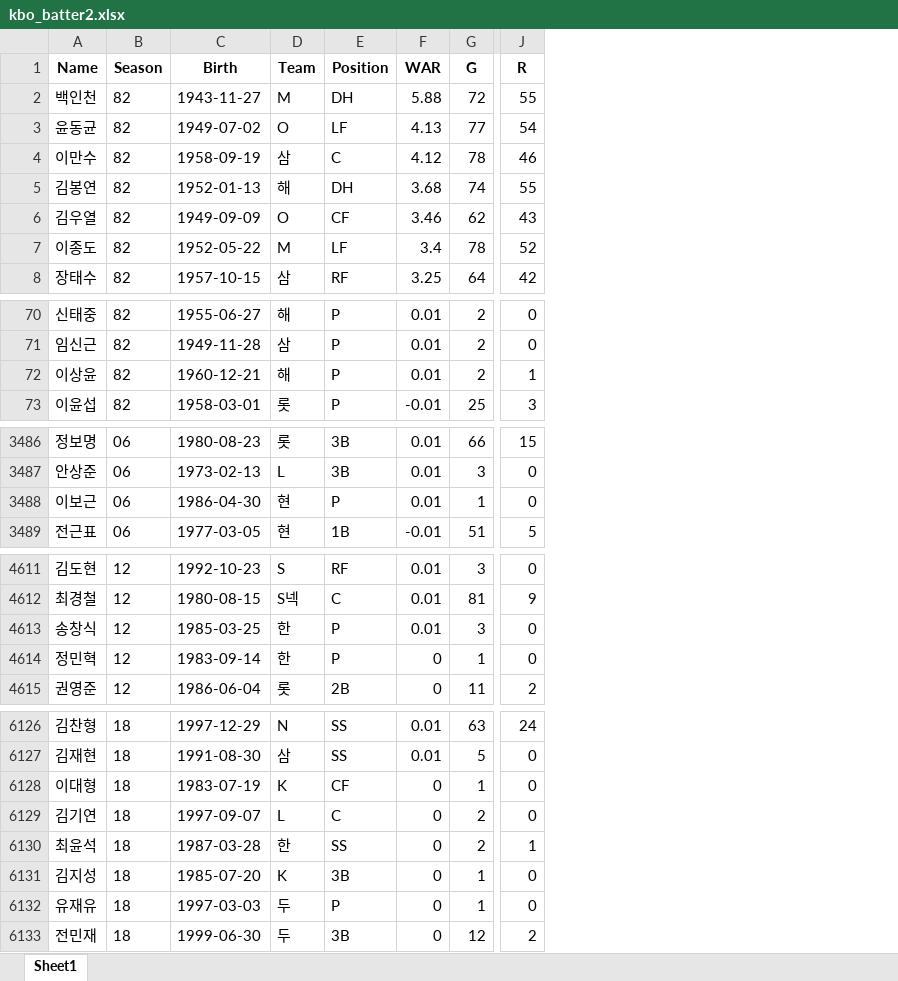
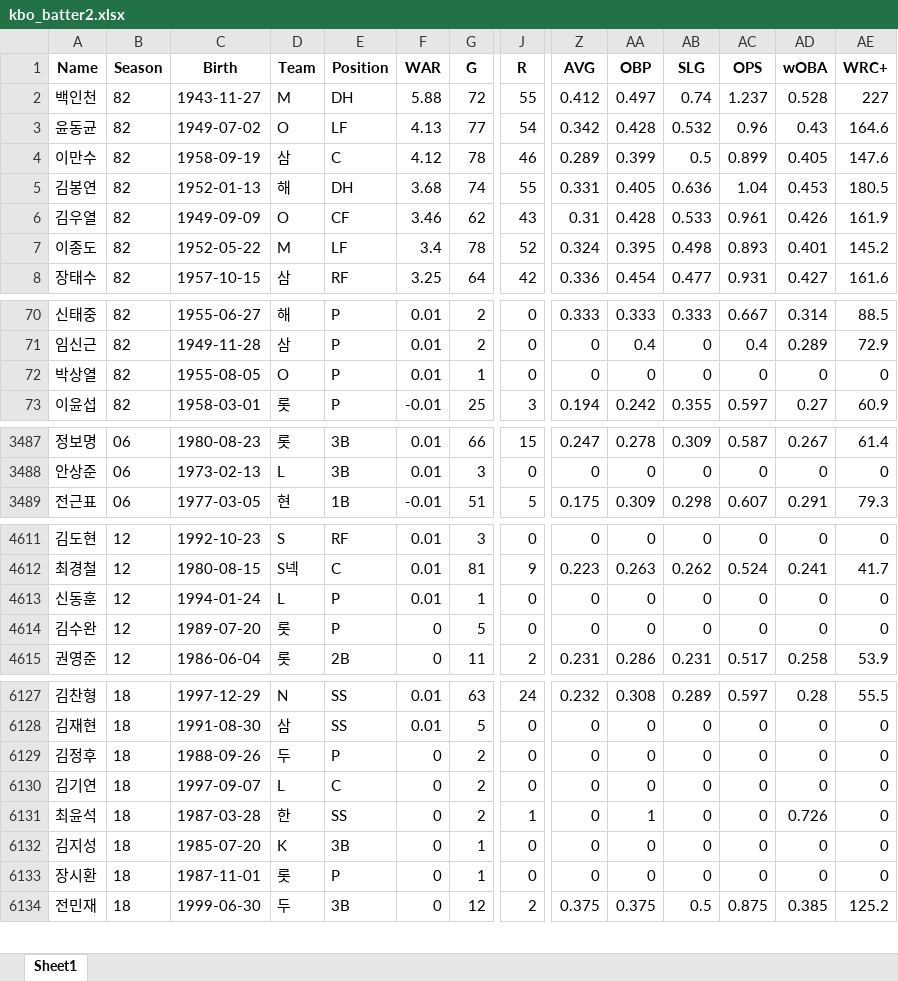
Before and after one commit to YeriNbow/KBO-Analysis, an Excel workbook: dataset/kbo_batter2.xlsx, sheet Sheet1, drawn as a sheet; only a part is shown, gaps mark what is left out; values as stored, in another font and other column widths than the file's, no borders; removed rows and columns are numbered as before the commit, all else as after; rows hold the shown columns only; the diff covers the shown part only; the diff names each change by its address in the sheet, - before the commit and + after, or states it on an @@ line.

```diff
--- a/dataset/kbo_batter2.xlsx (sheet Sheet1)
+++ b/dataset/kbo_batter2.xlsx (sheet Sheet1)
+column Z (AVG), rows 2-8: 0.412 | 0.342 | 0.289 | 0.331 | 0.31 | 0.324 | 0.336; rows 70-73: 0.333 | 0 | 0 | 0.194; rows 3487-3489: 0.247 | 0 | 0.175; rows 4611-4615: 0 | 0.223 | 0 | 0 | 0.231; rows 6127-6134: 0.232 | 0 | 0 | 0 | 0 | 0 | 0 | 0.375
+column AA (OBP), rows 2-8: 0.497 | 0.428 | 0.399 | 0.405 | 0.428 | 0.395 | 0.454; rows 70-73: 0.333 | 0.4 | 0 | 0.242; rows 3487-3489: 0.278 | 0 | 0.309; rows 4611-4615: 0 | 0.263 | 0 | 0 | 0.286; rows 6127-6134: 0.308 | 0 | 0 | 0 | 1 | 0 | 0 | 0.375
+column AB (SLG), rows 2-8: 0.74 | 0.532 | 0.5 | 0.636 | 0.533 | 0.498 | 0.477; rows 70-73: 0.333 | 0 | 0 | 0.355; rows 3487-3489: 0.309 | 0 | 0.298; rows 4611-4615: 0 | 0.262 | 0 | 0 | 0.231; rows 6127-6134: 0.289 | 0 | 0 | 0 | 0 | 0 | 0 | 0.5
+column AC (OPS), rows 2-8: 1.237 | 0.96 | 0.899 | 1.04 | 0.961 | 0.893 | 0.931; rows 70-73: 0.667 | 0.4 | 0 | 0.597; rows 3487-3489: 0.587 | 0 | 0.607; rows 4611-4615: 0 | 0.524 | 0 | 0 | 0.517; rows 6127-6134: 0.597 | 0 | 0 | 0 | 0 | 0 | 0 | 0.875
+column AD (wOBA), rows 2-8: 0.528 | 0.43 | 0.405 | 0.453 | 0.426 | 0.401 | 0.427; rows 70-73: 0.314 | 0.289 | 0 | 0.27; rows 3487-3489: 0.267 | 0 | 0.291; rows 4611-4615: 0 | 0.241 | 0 | 0 | 0.258; rows 6127-6134: 0.28 | 0 | 0 | 0 | 0.726 | 0 | 0 | 0.385
+column AE (WRC+), rows 2-8: 227 | 164.6 | 147.6 | 180.5 | 161.9 | 145.2 | 161.6; rows 70-73: 88.5 | 72.9 | 0 | 60.9; rows 3487-3489: 61.4 | 0 | 79.3; rows 4611-4615: 0 | 41.7 | 0 | 0 | 53.9; rows 6127-6134: 55.5 | 0 | 0 | 0 | 0 | 0 | 0 | 125.2
-A72 (Name): 이상윤
+A72 (Name): 박상열
-C72 (Birth): 1960-12-21
+C72 (Birth): 1955-08-05
-D72 (Team): 해
+D72 (Team): O
-G72 (G): 2
+G72 (G): 1
-J72 (R): 1
+J72 (R): 0
-row 3488: 이보근 | 06 | 1986-04-30 | 현 | P | 0.01 | 1 | 0
-A4613 (Name): 송창식
+A4613 (Name): 신동훈
-C4613 (Birth): 1985-03-25
+C4613 (Birth): 1994-01-24
-D4613 (Team): 한
+D4613 (Team): L
-G4613 (G): 3
+G4613 (G): 1
-A4614 (Name): 정민혁
+A4614 (Name): 김수완
-C4614 (Birth): 1983-09-14
+C4614 (Birth): 1989-07-20
-D4614 (Team): 한
+D4614 (Team): 롯
-G4614 (G): 1
+G4614 (G): 5
-A6129 (Name): 이대형
+A6129 (Name): 김정후
-C6129 (Birth): 1983-07-19
+C6129 (Birth): 1988-09-26
-D6129 (Team): K
+D6129 (Team): 두
-E6129 (Position): CF
+E6129 (Position): P
-G6129 (G): 1
+G6129 (G): 2
-A6133 (Name): 유재유
+A6133 (Name): 장시환
-C6133 (Birth): 1997-03-03
+C6133 (Birth): 1987-11-01
-D6133 (Team): 두
+D6133 (Team): 롯
```
Also changed, not shown: 7 added rows, 4 removed rows and 89 edited cells elsewhere in this sheet.
